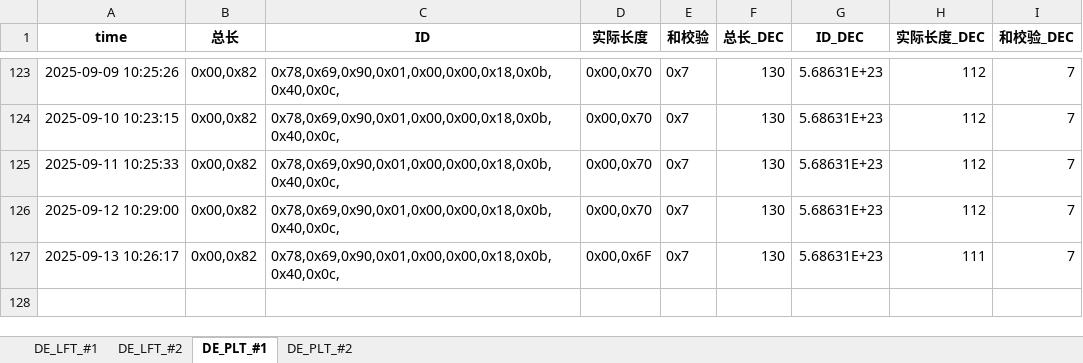
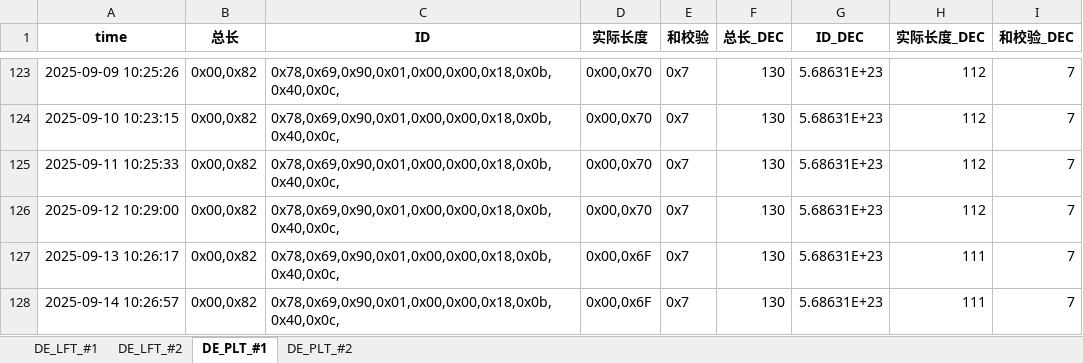
Before and after one commit to weichencsu/tbo_may2025, an Excel workbook: DE2025May_Database_update.xlsx, sheet DE_PLT_#1, drawn as a sheet; only a part is shown, gaps mark what is left out; values as stored, in another font and other column widths than the file's, no borders; the diff names each change by its address in the sheet, - before the commit and + after, or states it on an @@ line.

```diff
--- a/DE2025May_Database_update.xlsx (sheet DE_PLT_#1)
+++ b/DE2025May_Database_update.xlsx (sheet DE_PLT_#1)
+row 128: 2025-09-14 10:26:57 | 0x00,0x82 | 0x78,0x69,0x90,0x01,0x00,0x00,0x18,0x0b,0x40,0x0c, | 0x00,0x6F | 0x7 | 130 | 5.68631E+23 | 111 | 7
```
Also changed, not shown: sheet DE_PLT_#2, sheet DE_LFT_#2, sheet DE_LFT_#1.
